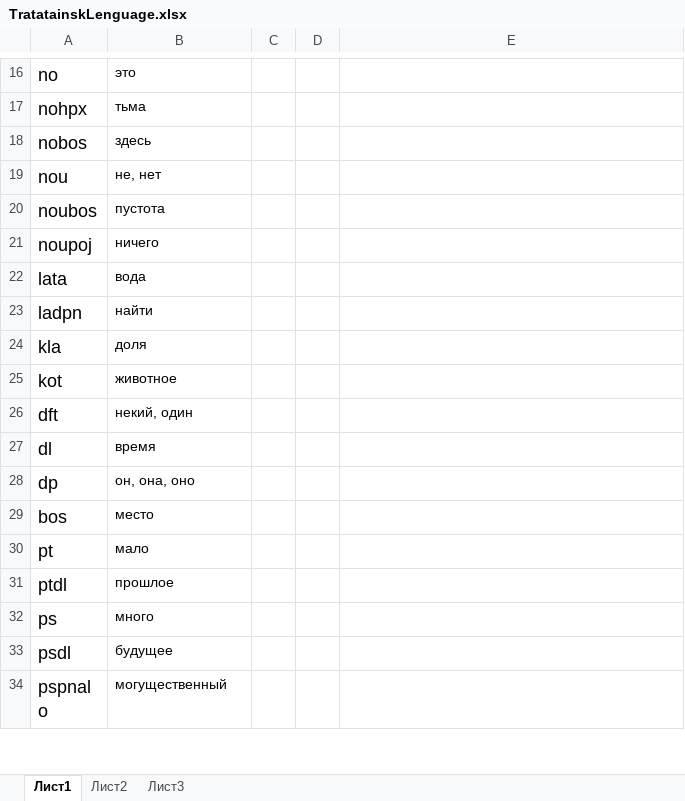
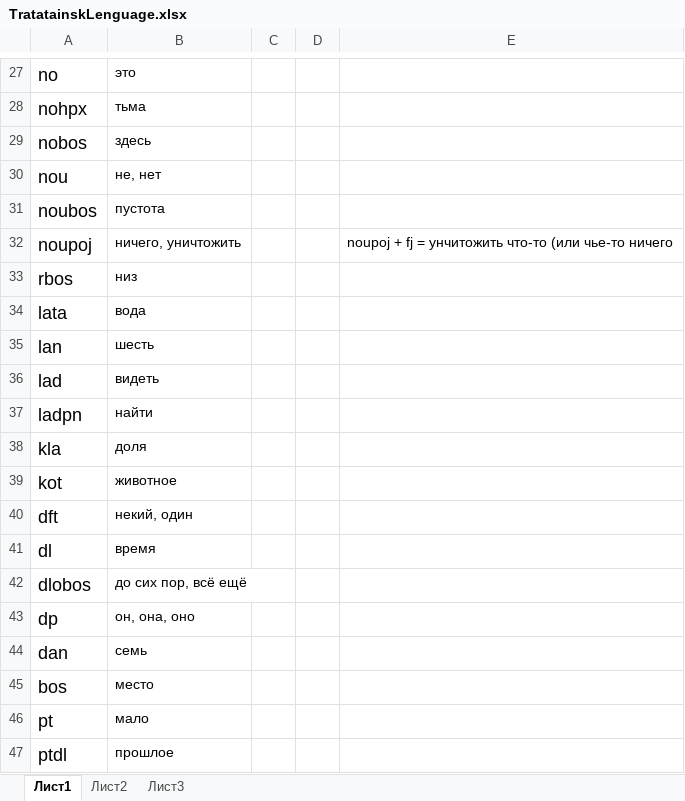
Before and after one commit to lev-l/TheChronicOfDarkCastle, an Excel workbook: TratatainskLenguage.xlsx, sheet Лист1, drawn as a sheet; only a part is shown, gaps mark what is left out; the shorter side is filled out with more unchanged rows; values as stored, in another font and other column widths than the file's, no borders; addresses are those after the commit; the diff covers the shown part only; the diff names each change by its address in the sheet, - before the commit and + after, or states it on an @@ line.

```diff
--- a/TratatainskLenguage.xlsx (sheet Лист1)
+++ b/TratatainskLenguage.xlsx (sheet Лист1)
-B32: ничего
+B32: ничего, уничтожить
-E32: (empty)
+E32: noupoj + fj = унчитожить что-то (или чье-то ничего
+row 33: rbos | низ
+row 35: lan | шесть
+row 36: lad | видеть
+row 42: dlobos | до сих пор, всё ещё
+row 44: dan | семь
```
Also changed, not shown: 25 added rows elsewhere in this sheet.
